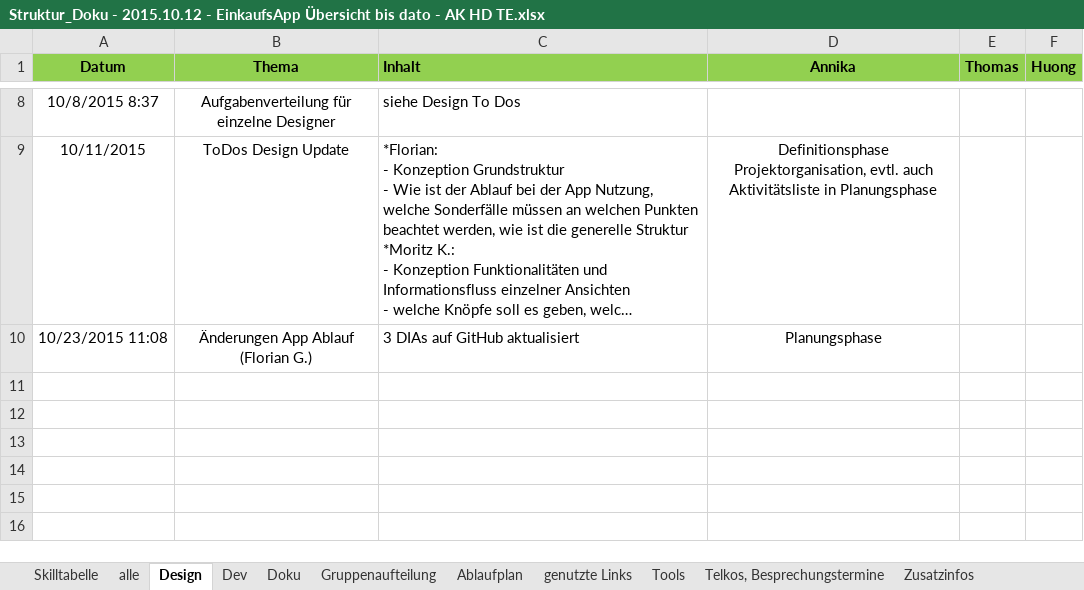
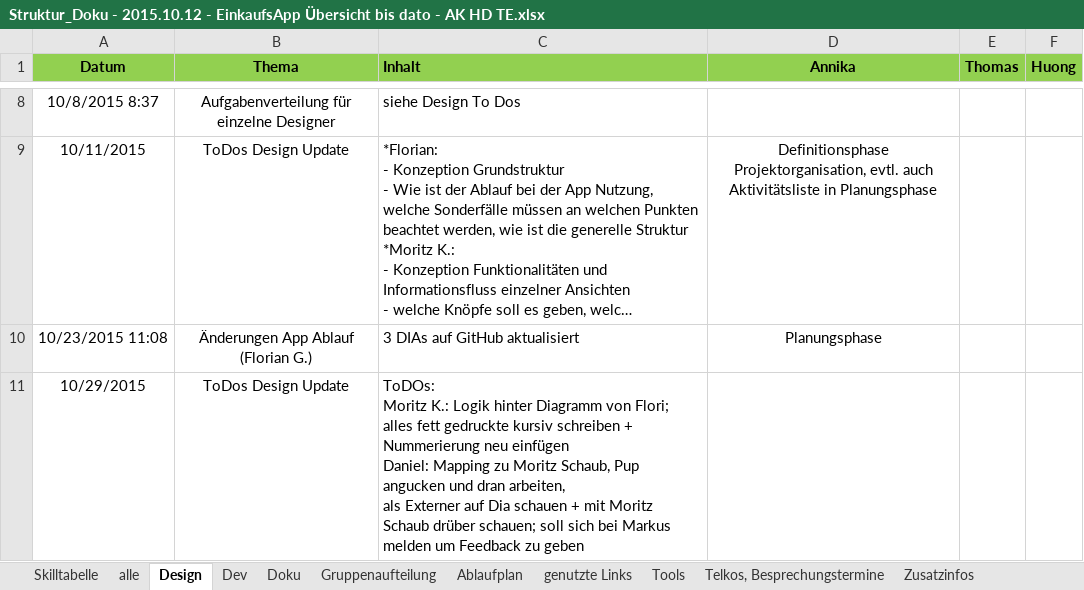
Before and after one commit to NoctivagusObitus/EinkaufsApp-Doku, an Excel workbook: Meetings/Doku/Struktur_Doku - 2015.10.12 - EinkaufsApp Übersicht bis dato - AK HD TE.xlsx, sheet Design, drawn as a sheet; only a part is shown, gaps mark what is left out; long unchanged cells end in …; values as stored, in another font and other column widths than the file's, no borders; ↵ is a line break in a cell; the diff covers the shown part only; the diff names each change by its address in the sheet, - before the commit and + after, or states it on an @@ line.

```diff
--- a/Meetings/Doku/Struktur_Doku - 2015.10.12 - EinkaufsApp Übersicht bis dato - AK HD TE.xlsx (sheet Design)
+++ b/Meetings/Doku/Struktur_Doku - 2015.10.12 - EinkaufsApp Übersicht bis dato - AK HD TE.xlsx (sheet Design)
+row 11: 10/29/2015 | ToDos Design Update | ToDOs: ↵ Moritz K.: Logik hinter Diagramm von Flori; alles fett gedruckte kursiv schreiben + Nummerierung neu einfügen ↵ Daniel: Mapping zu Moritz Schaub, Pup angucken und dran arbeiten, ↵ als Externer auf Dia schauen + mit Moritz Schaub drüber schauen; soll sich bei Markus melden um Feedback zu geben
```
Also changed, not shown: 2 added rows elsewhere in this sheet, sheet Doku, sheet Telkos, Besprechungstermine, Meetings/Doku/Doku_Einteilung-Inhaltsverzeichnis.xlsx.
